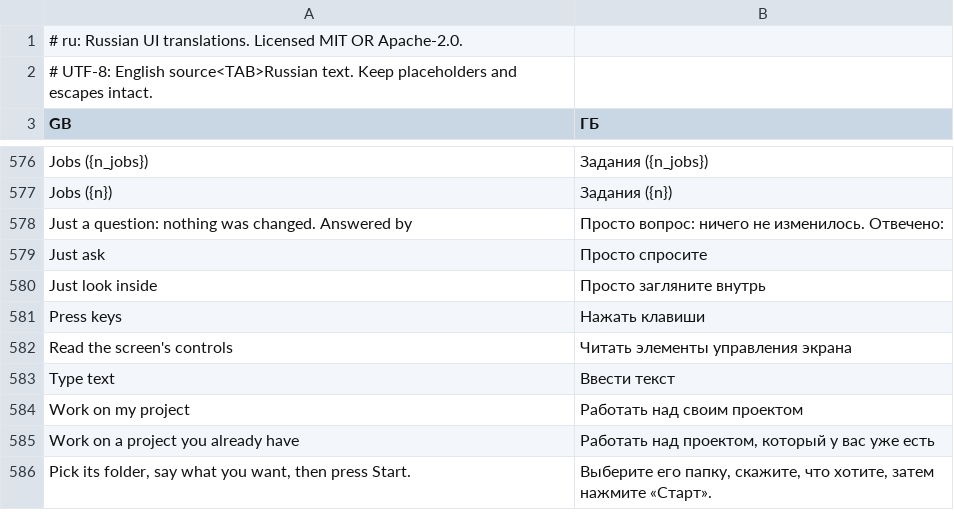
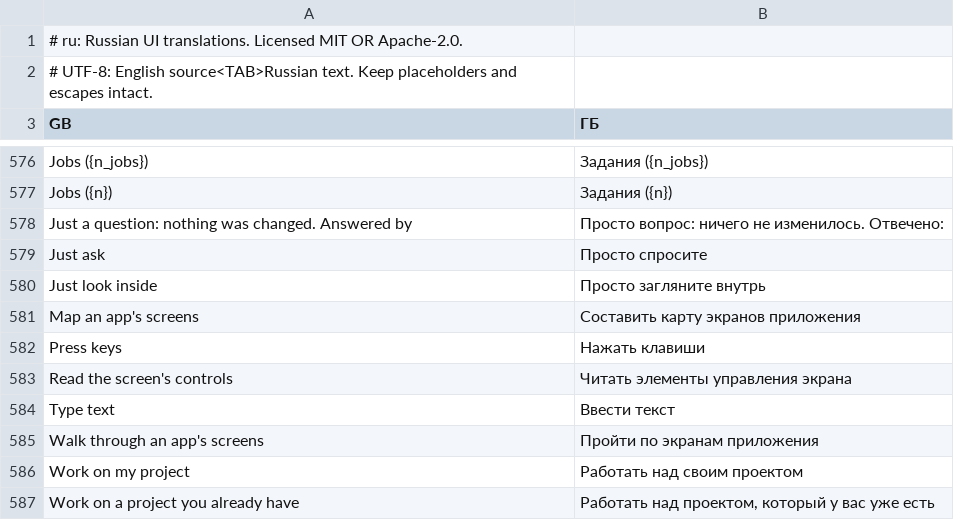
Before and after one commit to GreyCatVP/craft-anything, a TSV file: crates/ui-egui/src/i18n/ru.tsv, drawn as a sheet; only a part is shown, gaps mark what is left out; the shorter side is filled out with more unchanged rows; the diff names each change by its address in the sheet, - before the commit and + after, or states it on an @@ line.

```diff
--- a/crates/ui-egui/src/i18n/ru.tsv
+++ b/crates/ui-egui/src/i18n/ru.tsv
+row 581: Map an app's screens | Составить карту экранов приложения
+row 585: Walk through an app's screens | Пройти по экранам приложения
```
Also changed, not shown: crates/ui-egui/src/i18n/cs.tsv, crates/ui-egui/src/i18n/de.tsv, 3 other files.
